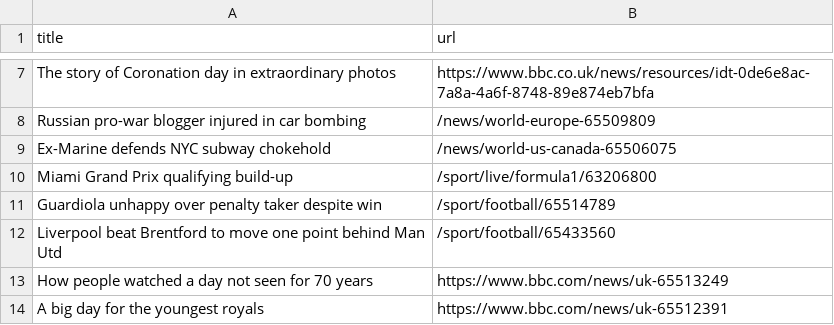
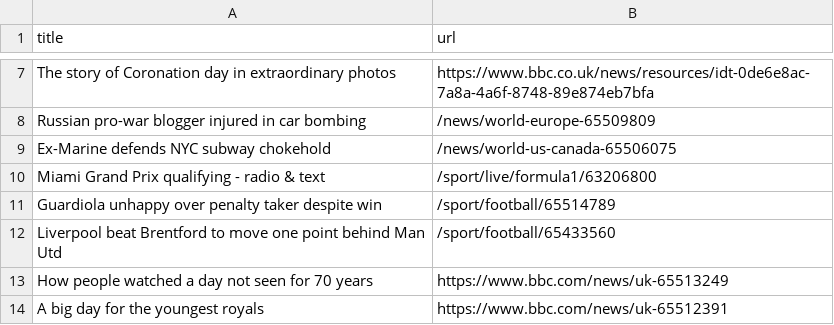
Before and after one commit to Danihisp/automatic-scraper-bbc-main, a CSV file: bbc.csv, drawn as a sheet; only a part is shown, gaps mark what is left out.

```diff
--- a/bbc.csv
+++ b/bbc.csv
@@ -9,3 +9,3 @@ Russian pro-war blogger injured in car bombing,/news/world-europe-65509809
 Ex-Marine defends NYC subway chokehold,/news/world-us-canada-65506075
-Miami Grand Prix qualifying build-up,/sport/live/formula1/63206800
+Miami Grand Prix qualifying - radio & text,/sport/live/formula1/63206800
 Guardiola unhappy over penalty taker despite win,/sport/football/65514789
```
